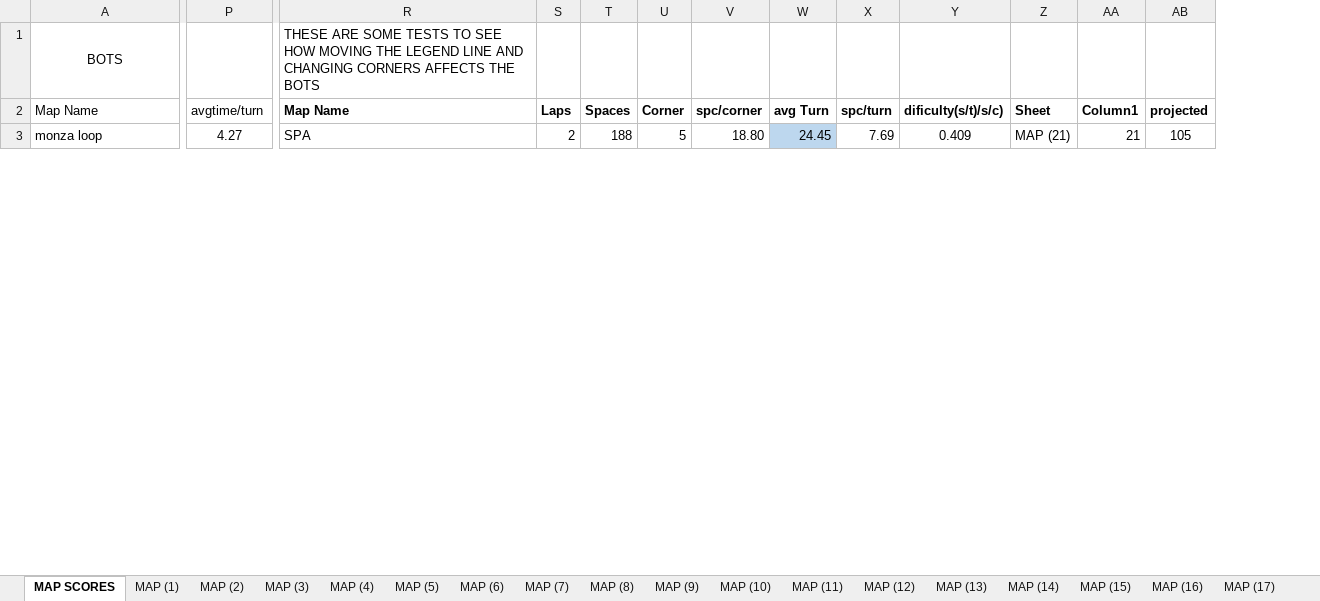
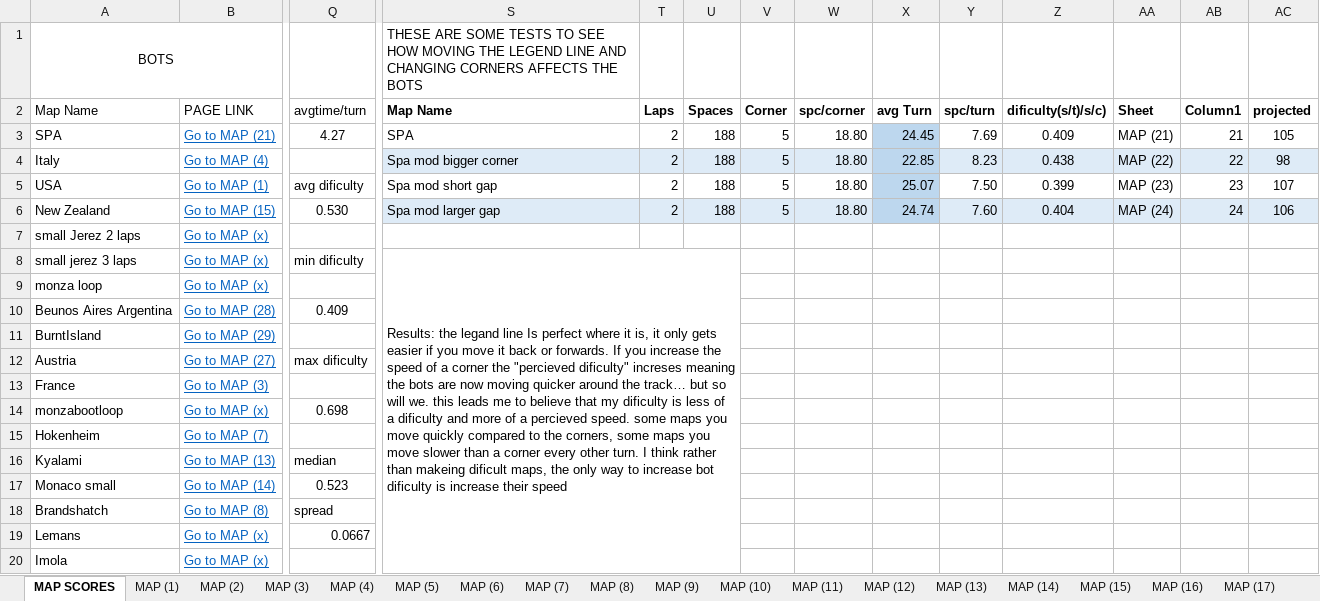
Before and after one commit to Sjskyler27/random, an Excel workbook: HEATMAPTEST/RaceMaps.xlsx, sheet MAP SCORES, drawn as a sheet; only a part is shown, gaps mark what is left out; values as stored, in another font and other column widths than the file's, no borders; conditional formats and table styles not drawn; addresses are those after the commit; rows hold the shown columns only; the diff covers the shown part only; the diff names each change by its address in the sheet, - before the commit and + after, or states it on an @@ line.

```diff
--- a/HEATMAPTEST/RaceMaps.xlsx (sheet MAP SCORES)
+++ b/HEATMAPTEST/RaceMaps.xlsx (sheet MAP SCORES)
+column B, row 2: PAGE LINK; row 9: Go to MAP (x)
+row 3: SPA | Go to MAP (21) | 4.27 | SPA | 2 | 188 | 5 | 18.80 | 24.45 | 7.69 | 0.409 | MAP (21) | 21 | 105
+row 4: Italy | Go to MAP (4) |  | Spa mod bigger corner | 2 | 188 | 5 | 18.80 | 22.85 | 8.23 | 0.438 | MAP (22) | 22 | 98
+row 5: USA | Go to MAP (1) | avg dificulty | Spa mod short gap | 2 | 188 | 5 | 18.80 | 25.07 | 7.50 | 0.399 | MAP (23) | 23 | 107
+row 6: New Zealand | Go to MAP (15) | 0.530 | Spa mod larger gap | 2 | 188 | 5 | 18.80 | 24.74 | 7.60 | 0.404 | MAP (24) | 24 | 106
+row 7: small Jerez 2 laps | Go to MAP (x)
+row 8: small jerez 3 laps | Go to MAP (x) | min dificulty | Results: the legand line Is perfect where it is, it only gets easier if you move it back or forwards. If you increase the speed of a corner the "percieved dificulty" increses meaning the bots are now moving quicker around the track… but so will we. this leads me to believe that my dificulty is less of a dificulty and more of a percieved speed. some maps you move quickly compared to the corners, some maps you move slower than a corner every other turn. I think rather than makeing dificult maps, the only way to increase bot dificulty is increase their speed
-Q9: 4.27
+Q9: (empty)
-S9: SPA
+S9: (empty)
-T9: 2
+T9: (empty)
-U9: 188
+U9: (empty)
-V9: 5
+V9: (empty)
-W9: 18.80
+W9: (empty)
-X9: 24.45
+X9: (empty)
-X9 fill: #BDD7EE
+X9 fill: none
-Y9: 7.69
+Y9: (empty)
-Z9: 0.409
+Z9: (empty)
-AA9: MAP (21)
+AA9: (empty)
-AB9: 21
+AB9: (empty)
-AC9: 105
+AC9: (empty)
+row 10: Beunos Aires Argentina | Go to MAP (28) | 0.409
+row 11: BurntIsland | Go to MAP (29)
+row 12: Austria | Go to MAP (27) | max dificulty
+row 13: France | Go to MAP (3)
+row 14: monzabootloop | Go to MAP (x) | 0.698
@@ row 28 moved to row 15: Hokenheim @@
+row 16: Kyalami | Go to MAP (13) | median
+row 17: Monaco small | Go to MAP (14) | 0.523
+row 18: Brandshatch | Go to MAP (8) | spread
+row 19: Lemans | Go to MAP (x) | 0.0667
+row 20: Imola | Go to MAP (x)
```
Also changed, not shown: 7 added rows, 19 removed rows, 6 moved rows, 14 edited cells and cell formats elsewhere in this sheet, sheet MAP (26), sheet MAP (1), sheet MAP (25), sheet MAP (5), sheet MAP (3), sheet MAP (6), 21 more sheets, other sheet tabs, formulas that keep their value, 40 other files.
